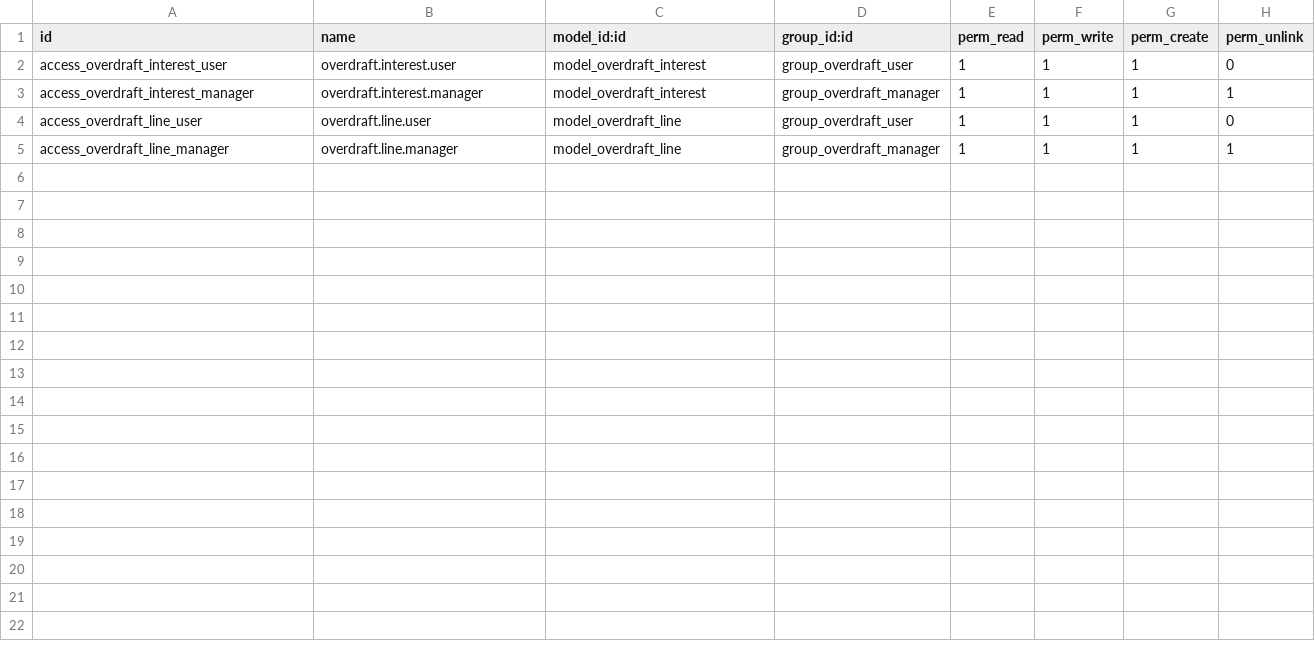
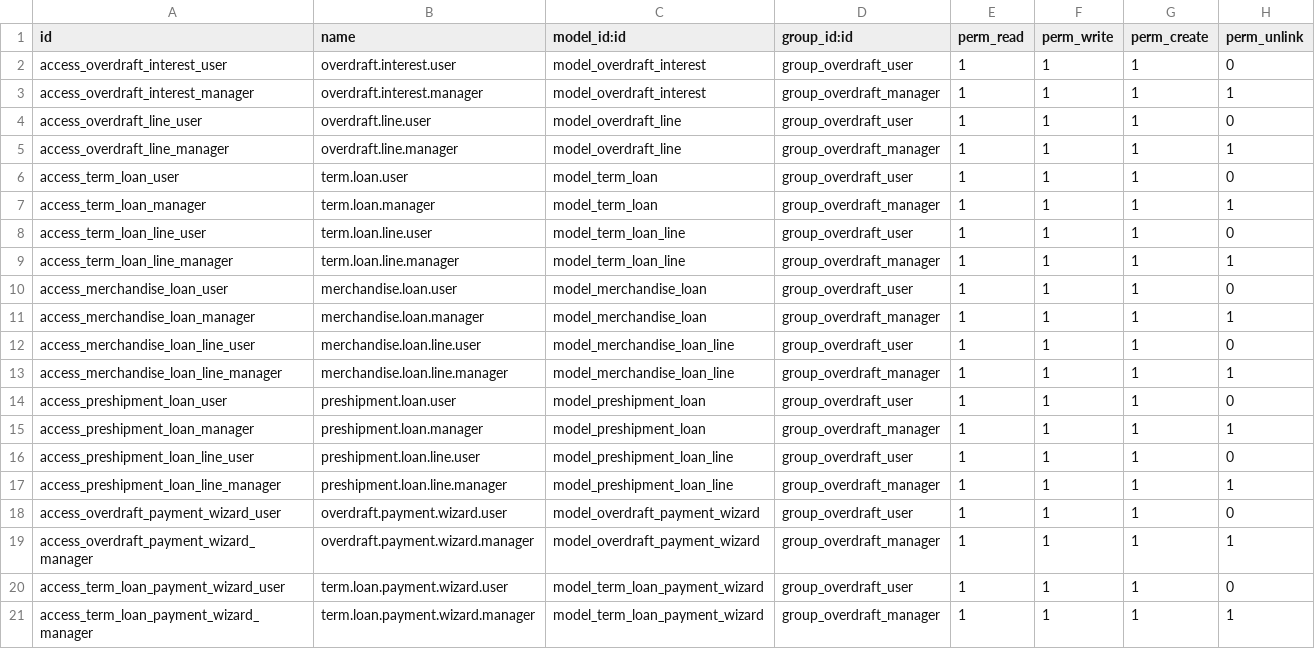
Before and after one commit to Top-Technologies/overdraft_interest_calculator, a CSV file: security/ir.model.access.csv, drawn as a sheet; the diff names each change by its address in the sheet, - before the commit and + after, or states it on an @@ line.

```diff
--- a/security/ir.model.access.csv
+++ b/security/ir.model.access.csv
+row 6: access_term_loan_user | term.loan.user | model_term_loan | group_overdraft_user | 1 | 1 | 1 | 0
+row 7: access_term_loan_manager | term.loan.manager | model_term_loan | group_overdraft_manager | 1 | 1 | 1 | 1
+row 8: access_term_loan_line_user | term.loan.line.user | model_term_loan_line | group_overdraft_user | 1 | 1 | 1 | 0
+row 9: access_term_loan_line_manager | term.loan.line.manager | model_term_loan_line | group_overdraft_manager | 1 | 1 | 1 | 1
+row 10: access_merchandise_loan_user | merchandise.loan.user | model_merchandise_loan | group_overdraft_user | 1 | 1 | 1 | 0
+row 11: access_merchandise_loan_manager | merchandise.loan.manager | model_merchandise_loan | group_overdraft_manager | 1 | 1 | 1 | 1
+row 12: access_merchandise_loan_line_user | merchandise.loan.line.user | model_merchandise_loan_line | group_overdraft_user | 1 | 1 | 1 | 0
+row 13: access_merchandise_loan_line_manager | merchandise.loan.line.manager | model_merchandise_loan_line | group_overdraft_manager | 1 | 1 | 1 | 1
+row 14: access_preshipment_loan_user | preshipment.loan.user | model_preshipment_loan | group_overdraft_user | 1 | 1 | 1 | 0
+row 15: access_preshipment_loan_manager | preshipment.loan.manager | model_preshipment_loan | group_overdraft_manager | 1 | 1 | 1 | 1
+row 16: access_preshipment_loan_line_user | preshipment.loan.line.user | model_preshipment_loan_line | group_overdraft_user | 1 | 1 | 1 | 0
+row 17: access_preshipment_loan_line_manager | preshipment.loan.line.manager | model_preshipment_loan_line | group_overdraft_manager | 1 | 1 | 1 | 1
+row 18: access_overdraft_payment_wizard_user | overdraft.payment.wizard.user | model_overdraft_payment_wizard | group_overdraft_user | 1 | 1 | 1 | 0
+row 19: access_overdraft_payment_wizard_manager | overdraft.payment.wizard.manager | model_overdraft_payment_wizard | group_overdraft_manager | 1 | 1 | 1 | 1
+row 20: access_term_loan_payment_wizard_user | term.loan.payment.wizard.user | model_term_loan_payment_wizard | group_overdraft_user | 1 | 1 | 1 | 0
+row 21: access_term_loan_payment_wizard_manager | term.loan.payment.wizard.manager | model_term_loan_payment_wizard | group_overdraft_manager | 1 | 1 | 1 | 1
```
Also changed, not shown: 32 other files.
